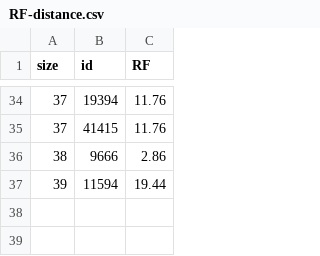
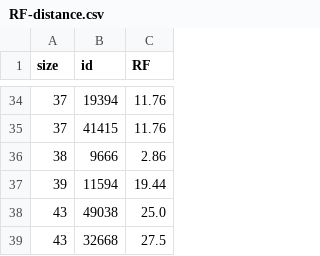
Before and after one commit to Nicofero/PhyloTree_ReConst, a CSV file: metrics/RF-distance.csv, drawn as a sheet; only a part is shown, gaps mark what is left out.

```diff
--- a/metrics/RF-distance.csv
+++ b/metrics/RF-distance.csv
@@ -37 +37,3 @@ size,id,RF
 39,11594,19.44
+43,49038,25.0
+43,32668,27.5
```
Also changed, not shown: metrics/timer.csv, 52 other files.
